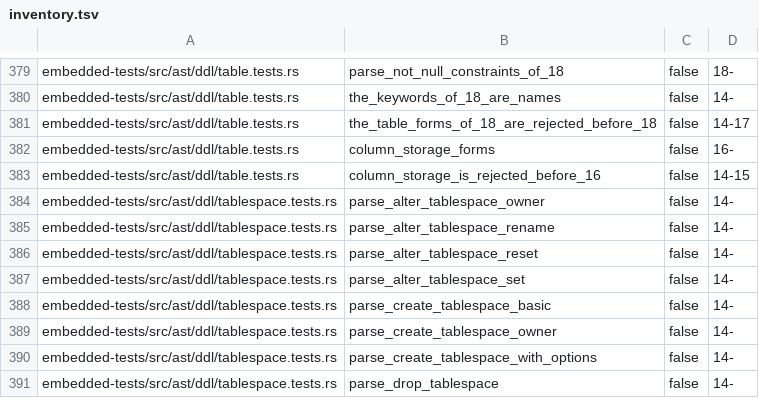
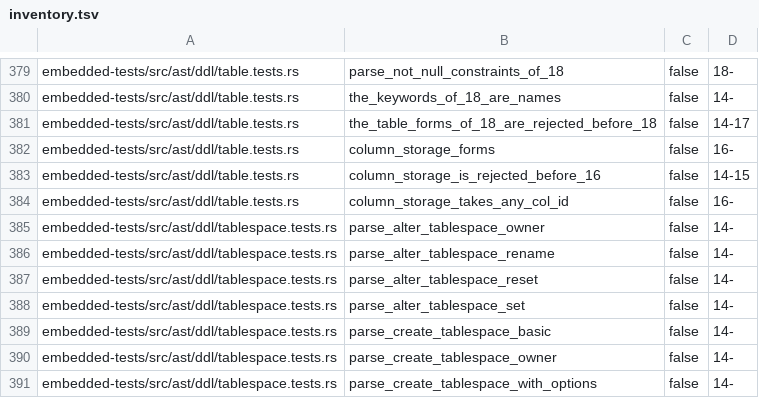
Before and after one commit to freshtonic/pg-sql, a TSV file: embedded-tests/inventory.tsv, drawn as a sheet; only a part is shown, gaps mark what is left out; the shorter side is filled out with more unchanged rows.

```diff
--- a/embedded-tests/inventory.tsv
+++ b/embedded-tests/inventory.tsv
@@ -383,2 +383,3 @@ embedded-tests/src/ast/ddl/table.tests.rs	column_storage_forms	false	16-
 embedded-tests/src/ast/ddl/table.tests.rs	column_storage_is_rejected_before_16	false	14-15
+embedded-tests/src/ast/ddl/table.tests.rs	column_storage_takes_any_col_id	false	16-
 embedded-tests/src/ast/ddl/tablespace.tests.rs	parse_alter_tablespace_owner	false	14-
```
Also changed, not shown: embedded-tests/reconciliation.tsv, 3 other files.
